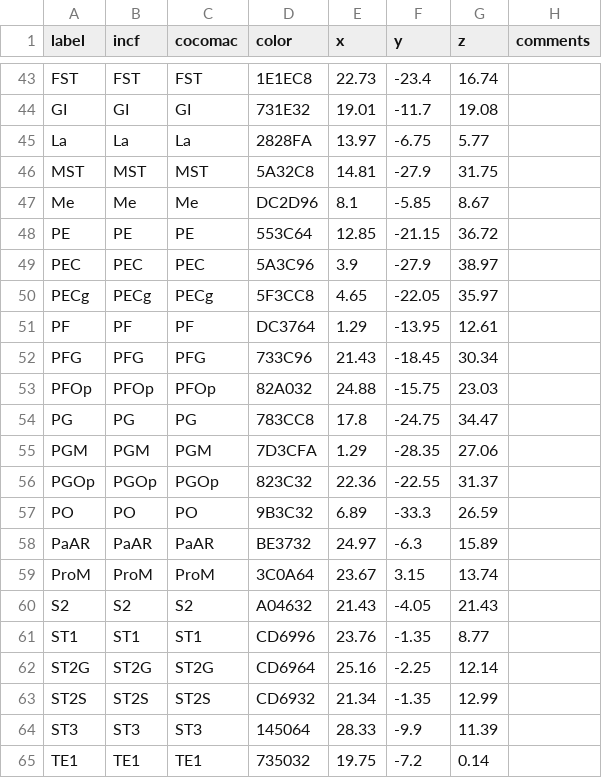
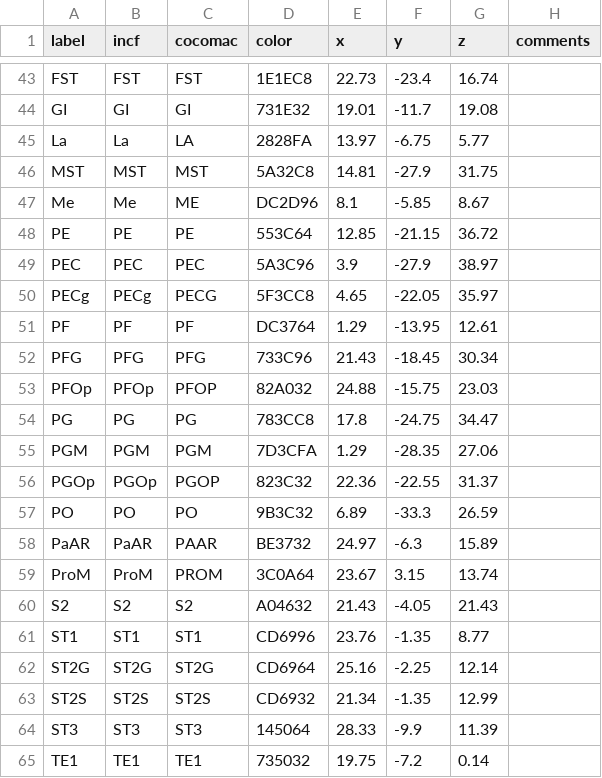
Before and after one commit to cocotools/CoCoTools, a CSV file: cocotools/coords/gold_standard_rsb.csv, drawn as a sheet; only a part is shown, gaps mark what is left out; the diff covers the shown part only.

Commit message:
Fix uppercasing of cocomac labels

```diff
--- a/cocotools/coords/gold_standard_rsb.csv
+++ b/cocotools/coords/gold_standard_rsb.csv
@@ -45 +45 @@ GI, GI, GI,731E32,19.01,-11.7,19.08
-La, La, La, 2828FA,13.97,-6.75,5.77
+La,La,LA,2828FA,13.97,-6.75,5.77,
@@ -47 +47 @@ MST, MST, MST, 5A32C8,14.81,-27.9,31.75
-Me, Me, Me, DC2D96,8.1,-5.85,8.67
+Me,Me,ME,DC2D96,8.1,-5.85,8.67,
@@ -50 +50 @@ PEC, PEC, PEC, 5A3C96,3.9,-27.9,38.97
-PECg, PECg, PECg, 5F3CC8,4.65,-22.05,35.97
+PECg,PECg,PECG,5F3CC8,4.65,-22.05,35.97,
@@ -53 +53 @@ PFG, PFG, PFG, 733C96,21.43,-18.45,30.34
-PFOp, PFOp, PFOp, 82A032,24.88,-15.75,23.03
+PFOp,PFOp,PFOP,82A032,24.88,-15.75,23.03,
@@ -56 +56 @@ PGM, PGM, PGM, 7D3CFA,1.29,-28.35,27.06
-PGOp, PGOp, PGOp, 823C32,22.36,-22.55,31.37
+PGOp,PGOp,PGOP,823C32,22.36,-22.55,31.37,
@@ -58,2 +58,2 @@ PO, PO, PO, 9B3C32,6.89,-33.3,26.59
-PaAR, PaAR, PaAR, BE3732,24.97,-6.3,15.89
-ProM, ProM, ProM, 3C0A64,23.67,3.15,13.74
+PaAR,PaAR,PAAR,BE3732,24.97,-6.3,15.89,
+ProM,ProM,PROM,3C0A64,23.67,3.15,13.74,
```
Also changed, not shown: 23 edited cells elsewhere in this file, 1 other file.
